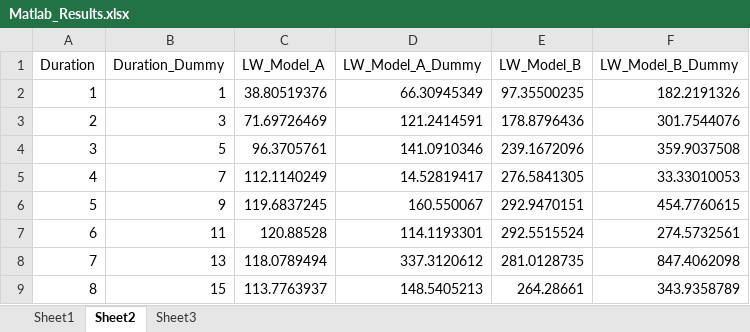
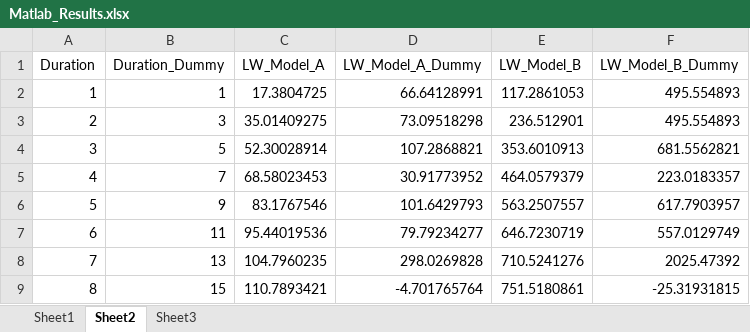
Before and after one commit to lnsongxf/RetirementConsumptionPSID, an Excel workbook: Results/Di_Belsky_Liu_Graph/Di_Matlab_Replication/Matlab_Results.xlsx, sheet Sheet2, drawn as a sheet; only a part is shown; values as stored, in another font and other column widths than the file's, no borders; the diff covers the shown part only; the diff names each change by its address in the sheet, - before the commit and + after, or states it on an @@ line.

```diff
--- a/Results/Di_Belsky_Liu_Graph/Di_Matlab_Replication/Matlab_Results.xlsx (sheet Sheet2)
+++ b/Results/Di_Belsky_Liu_Graph/Di_Matlab_Replication/Matlab_Results.xlsx (sheet Sheet2)
-C2 (LW_Model_A): 38.80519376
+C2 (LW_Model_A): 17.3804725
-D2 (LW_Model_A_Dummy): 66.30945349
+D2 (LW_Model_A_Dummy): 66.64128991
-E2 (LW_Model_B): 97.35500235
+E2 (LW_Model_B): 117.2861053
-F2 (LW_Model_B_Dummy): 182.2191326
+F2 (LW_Model_B_Dummy): 495.554893
-C3 (LW_Model_A): 71.69726469
+C3 (LW_Model_A): 35.01409275
-D3 (LW_Model_A_Dummy): 121.2414591
+D3 (LW_Model_A_Dummy): 73.09518298
-E3 (LW_Model_B): 178.8796436
+E3 (LW_Model_B): 236.512901
-F3 (LW_Model_B_Dummy): 301.7544076
+F3 (LW_Model_B_Dummy): 495.554893
-C4 (LW_Model_A): 96.3705761
+C4 (LW_Model_A): 52.30028914
-D4 (LW_Model_A_Dummy): 141.0910346
+D4 (LW_Model_A_Dummy): 107.2868821
-E4 (LW_Model_B): 239.1672096
+E4 (LW_Model_B): 353.6010913
-F4 (LW_Model_B_Dummy): 359.9037508
+F4 (LW_Model_B_Dummy): 681.5562821
-C5 (LW_Model_A): 112.1140249
+C5 (LW_Model_A): 68.58023453
-D5 (LW_Model_A_Dummy): 14.52819417
+D5 (LW_Model_A_Dummy): 30.91773952
-E5 (LW_Model_B): 276.5841305
+E5 (LW_Model_B): 464.0579379
-F5 (LW_Model_B_Dummy): 33.33010053
+F5 (LW_Model_B_Dummy): 223.0183357
-C6 (LW_Model_A): 119.6837245
+C6 (LW_Model_A): 83.1767546
-D6 (LW_Model_A_Dummy): 160.550067
+D6 (LW_Model_A_Dummy): 101.6429793
-E6 (LW_Model_B): 292.9470151
+E6 (LW_Model_B): 563.2507557
-F6 (LW_Model_B_Dummy): 454.7760615
+F6 (LW_Model_B_Dummy): 617.7903957
-C7 (LW_Model_A): 120.88528
+C7 (LW_Model_A): 95.44019536
-D7 (LW_Model_A_Dummy): 114.1193301
+D7 (LW_Model_A_Dummy): 79.79234277
-E7 (LW_Model_B): 292.5515524
+E7 (LW_Model_B): 646.7230719
-F7 (LW_Model_B_Dummy): 274.5732561
+F7 (LW_Model_B_Dummy): 557.0129749
-C8 (LW_Model_A): 118.0789494
+C8 (LW_Model_A): 104.7960235
-D8 (LW_Model_A_Dummy): 337.3120612
+D8 (LW_Model_A_Dummy): 298.0269828
-E8 (LW_Model_B): 281.0128735
+E8 (LW_Model_B): 710.5241276
-F8 (LW_Model_B_Dummy): 847.4062098
+F8 (LW_Model_B_Dummy): 2025.47392
-C9 (LW_Model_A): 113.7763937
+C9 (LW_Model_A): 110.7893421
-D9 (LW_Model_A_Dummy): 148.5405213
+D9 (LW_Model_A_Dummy): -4.701765764
-E9 (LW_Model_B): 264.28661
+E9 (LW_Model_B): 751.5180861
-F9 (LW_Model_B_Dummy): 343.9358789
+F9 (LW_Model_B_Dummy): -25.31931815
```
Also changed, not shown: 14 edited cells elsewhere in this sheet, sheet Sheet1, 12 other files.
